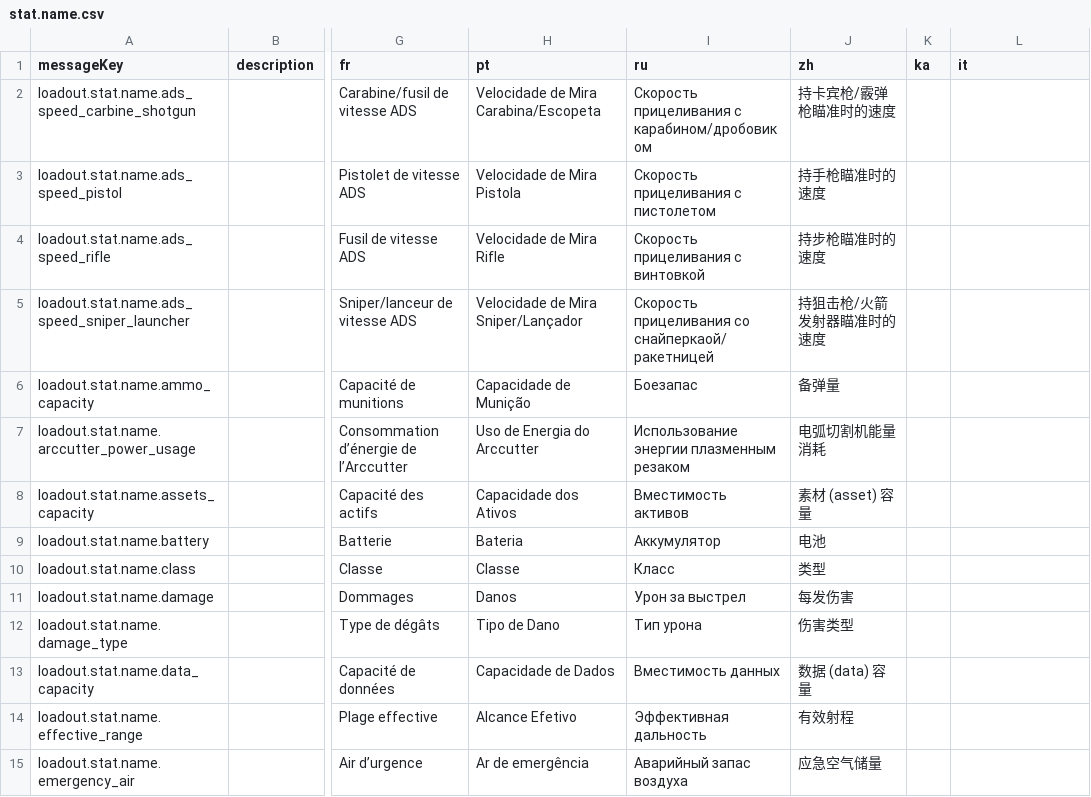
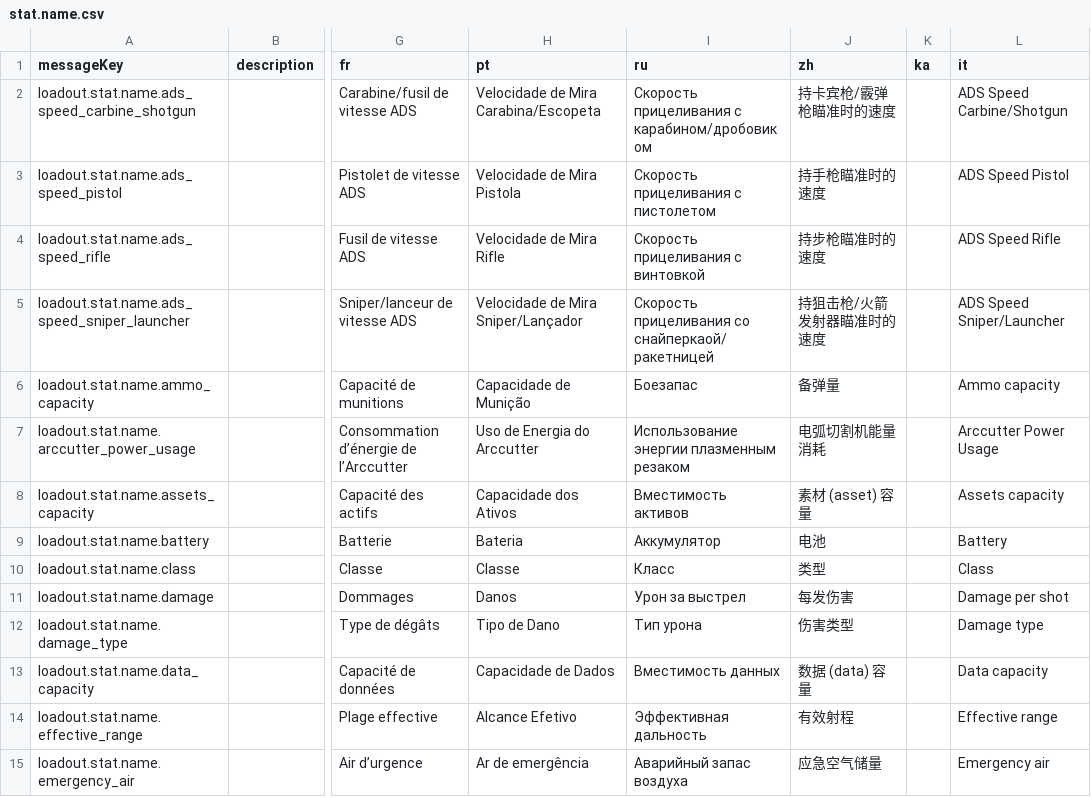
Before and after one commit to jixxed/ed-odyssey-materials-helper, a CSV file: application/src/main/resources/locale/loadout/stat.name.csv, drawn as a sheet; only a part is shown, gaps mark what is left out; the diff covers the shown part only; the diff names each change by its address in the sheet, - before the commit and + after, or states it on an @@ line.

```diff
--- a/application/src/main/resources/locale/loadout/stat.name.csv
+++ b/application/src/main/resources/locale/loadout/stat.name.csv
-L2 (it): (empty)
+L2 (it): ADS Speed Carbine/Shotgun
-L3 (it): (empty)
+L3 (it): ADS Speed Pistol
-L4 (it): (empty)
+L4 (it): ADS Speed Rifle
-L5 (it): (empty)
+L5 (it): ADS Speed Sniper/Launcher
-L6 (it): (empty)
+L6 (it): Ammo capacity
-L7 (it): (empty)
+L7 (it): Arccutter Power Usage
-L8 (it): (empty)
+L8 (it): Assets capacity
-L9 (it): (empty)
+L9 (it): Battery
-L10 (it): (empty)
+L10 (it): Class
-L11 (it): (empty)
+L11 (it): Damage per shot
-L12 (it): (empty)
+L12 (it): Damage type
-L13 (it): (empty)
+L13 (it): Data capacity
-L14 (it): (empty)
+L14 (it): Effective range
-L15 (it): (empty)
+L15 (it): Emergency air
```
Also changed, not shown: 75 edited cells elsewhere in this file, application/src/main/resources/locale/blueprint.csv, application/src/main/resources/locale/blueprint/horizons/type.names.csv, 29 other files.
